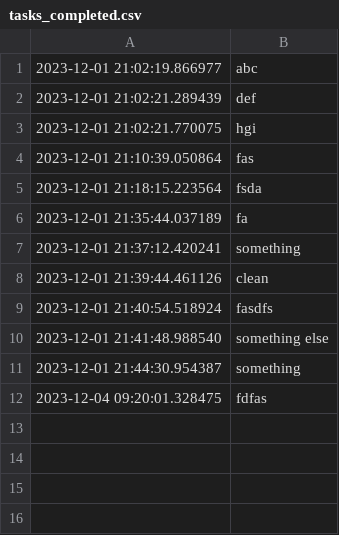
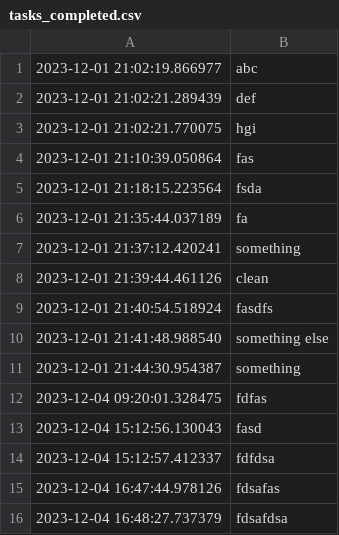
Before and after one commit to jbh1123/todolist, a CSV file: logs/tasks_completed.csv, drawn as a sheet; the diff names each change by its address in the sheet, - before the commit and + after, or states it on an @@ line.

```diff
--- a/logs/tasks_completed.csv
+++ b/logs/tasks_completed.csv
+row 13: 2023-12-04 15:12:56.130043 | fasd
+row 14: 2023-12-04 15:12:57.412337 | fdfdsa
+row 15: 2023-12-04 16:47:44.978126 | fdsafas
+row 16: 2023-12-04 16:48:27.737379 | fdsafdsa
```
Also changed, not shown: logs/tasks_deleted.csv, 1 other file.
